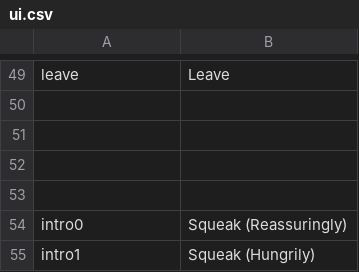
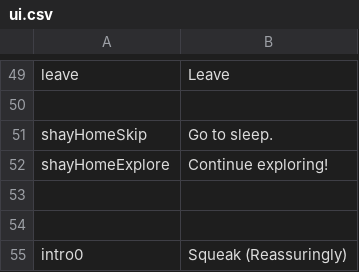
Before and after one commit to kazak29/Spooktober_2026_GameJam, a CSV file: datafiles/ui.csv, drawn as a sheet; only a part is shown, gaps mark what is left out; the shorter side is filled out with more unchanged rows; the diff names each change by its address in the sheet, - before the commit and + after, or states it on an @@ line.

```diff
--- a/datafiles/ui.csv
+++ b/datafiles/ui.csv
-row 51: (empty)
+row 51: shayHomeSkip | Go to sleep.
+row 52: shayHomeExplore | Continue exploring!
```
Also changed, not shown: datafiles/lines.csv, 2 other files.
